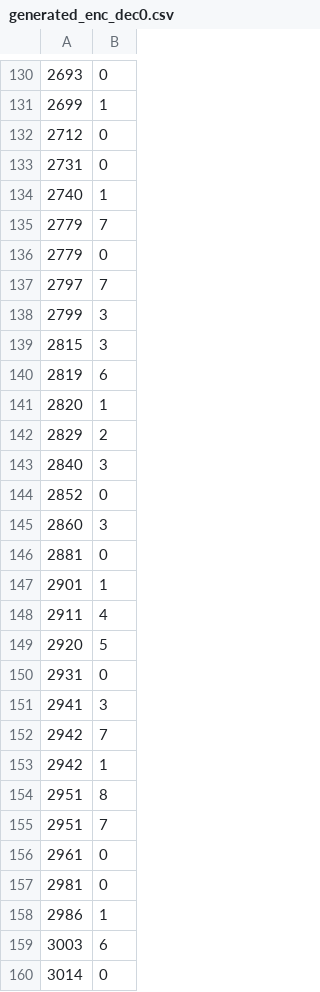
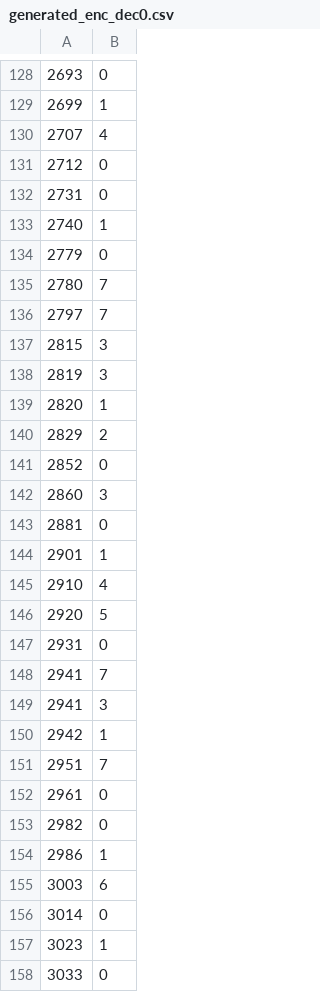
Before and after one commit to Mikkoeinari/Drum-off, a CSV file: python/generated_enc_dec0.csv, drawn as a sheet; only a part is shown, gaps mark what is left out; the shorter side is filled out with more unchanged rows; the diff covers the shown part only.

```diff
--- a/python/generated_enc_dec0.csv
+++ b/python/generated_enc_dec0.csv
@@ -131,2 +129,3 @@
 2699	1
+2707	4
 2712	0
@@ -134,11 +133,9 @@
 2740	1
-2779	7
 2779	0
+2780	7
 2797	7
-2799	3
 2815	3
-2819	6
+2819	3
 2820	1
 2829	2
-2840	3
 2852	0
@@ -147,12 +144,11 @@
 2901	1
-2911	4
+2910	4
 2920	5
 2931	0
+2941	7
 2941	3
-2942	7
 2942	1
-2951	8
 2951	7
 2961	0
-2981	0
+2982	0
 2986	1
```
Also changed, not shown: 18 added rows, 30 removed rows and 53 edited cells elsewhere in this file, python/testbeat0.csv, 12 other files.
